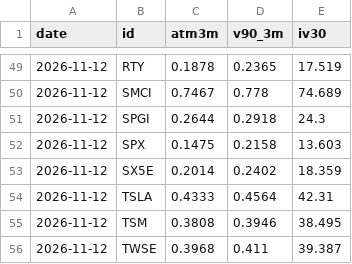
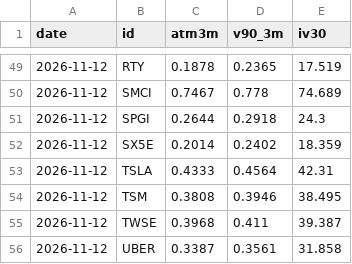
Before and after one commit to CL272/strategist-dashboard, a CSV file: archive/structured_iv.csv, drawn as a sheet; only a part is shown, gaps mark what is left out; the shorter side is filled out with more unchanged rows; the diff names each change by its address in the sheet, - before the commit and + after, or states it on an @@ line.

```diff
--- a/archive/structured_iv.csv
+++ b/archive/structured_iv.csv
-row 52: 2026-11-12 | SPX | 0.1475 | 0.2158 | 13.603
```
Also changed, not shown: archive/OIL_WTI_SPREAD.csv, archive/OIL_WTI_SPREAD_PCT.csv, 1 other file.
